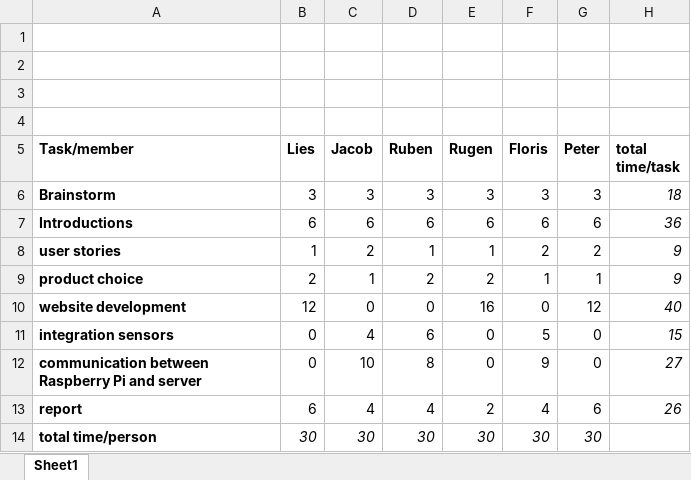
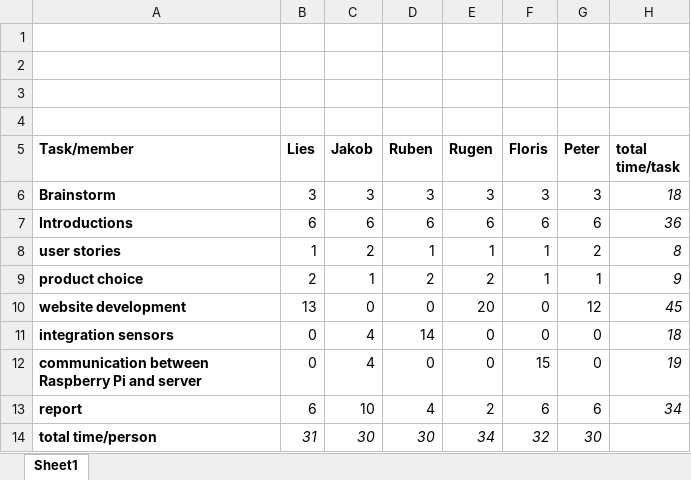
Before and after one commit to po3-cwa3/po3-progress-report, an Excel workbook: appendix_working_times/geleverdewerk.xlsx, sheet Sheet1, drawn as a sheet; values as stored, in another font and other column widths than the file's, no borders; the diff names each change by its address in the sheet, - before the commit and + after, or states it on an @@ line.

```diff
--- a/appendix_working_times/geleverdewerk.xlsx (sheet Sheet1)
+++ b/appendix_working_times/geleverdewerk.xlsx (sheet Sheet1)
-C5: Jacob
+C5: Jakob
-F8 (Floris): 2
+F8 (Floris): 1
-H8 (total time/task): 9
+H8 (total time/task): 8
-B10 (Lies): 12
+B10 (Lies): 13
-E10 (Rugen): 16
+E10 (Rugen): 20
-H10 (total time/task): 40
+H10 (total time/task): 45
-D11 (Ruben): 6
+D11 (Ruben): 14
-F11 (Floris): 5
+F11 (Floris): 0
-H11 (total time/task): 15
+H11 (total time/task): 18
-C12 (Jakob): 10
+C12 (Jakob): 4
-D12 (Ruben): 8
+D12 (Ruben): 0
-F12 (Floris): 9
+F12 (Floris): 15
-H12 (total time/task): 27
+H12 (total time/task): 19
-C13 (Jakob): 4
+C13 (Jakob): 10
-F13 (Floris): 4
+F13 (Floris): 6
-H13 (total time/task): 26
+H13 (total time/task): 34
-B14 (Lies): 30
+B14 (Lies): 31
-E14 (Rugen): 30
+E14 (Rugen): 34
-F14 (Floris): 30
+F14 (Floris): 32
```
Also changed, not shown: 2 other files.
